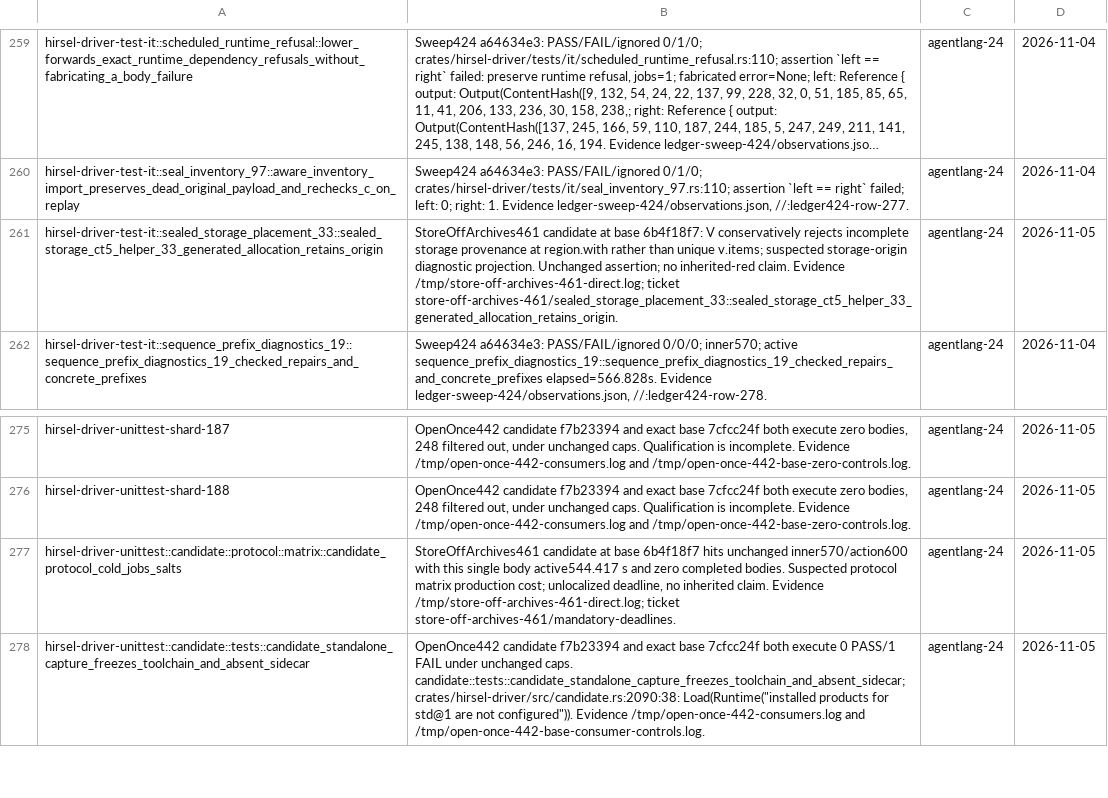
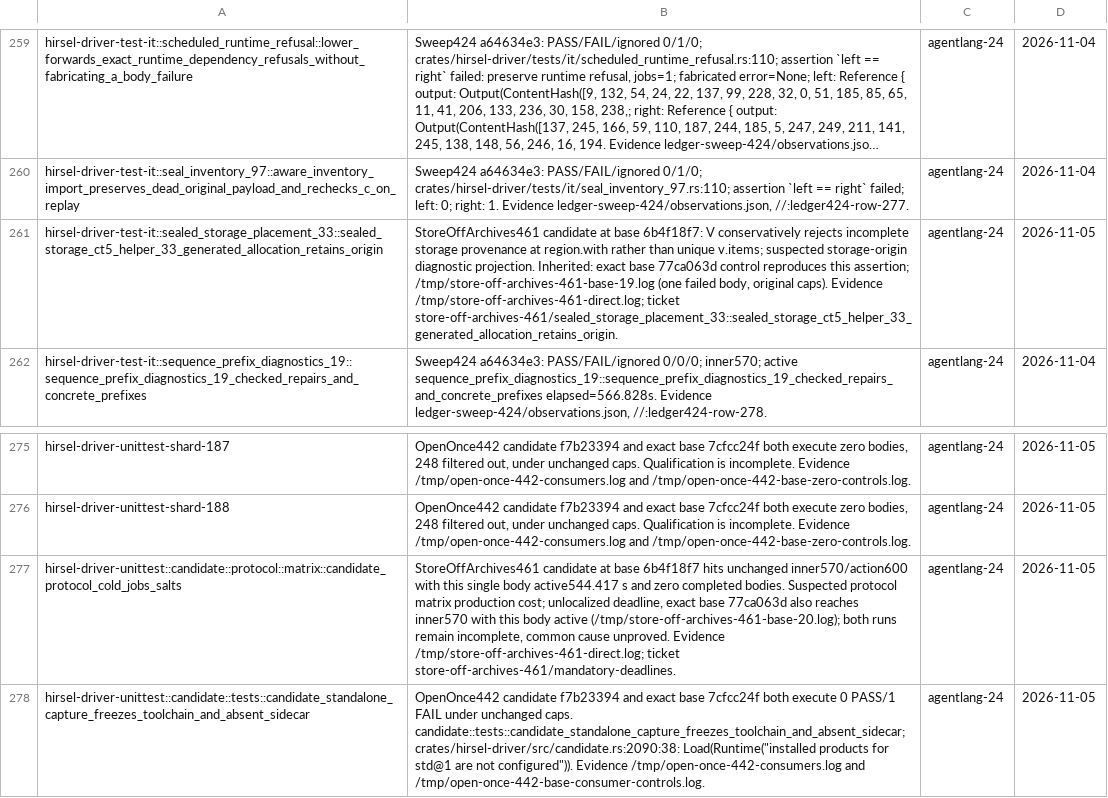
Before and after one commit to SamGalanakis/hirsel, a TSV file: tools/known-failures.tsv, drawn as a sheet; only a part is shown, gaps mark what is left out; long unchanged cells end in …; the diff covers the shown part only; the diff names each change by its address in the sheet, - before the commit and + after, or states it on an @@ line.

Commit message:
Carry admitted source and Lower values without ordinary archives

```diff
--- a/tools/known-failures.tsv
+++ b/tools/known-failures.tsv
-B261: …diagnostic projection. Unchanged assertion; no inherited-red claim. Evidence /tmp/store-off-archives-461-direct.log;…
+B261: …diagnostic projection. Inherited: exact base 77ca063d control reproduces this assertion; /tmp/store-off-archives-461-base-19.log (one failed body, original caps). Evidence /tmp/store-off-archives-461-direct.log;…
-B277: …unlocalized deadline, no inherited claim. Evidence /tmp/store-off-archives-461-direct.log;…
+B277: …unlocalized deadline, exact base 77ca063d also reaches inner570 with this body active (/tmp/store-off-archives-461-base-20.log); both runs remain incomplete, common cause unproved. Evidence /tmp/store-off-archives-461-direct.log;…
```
Also changed, not shown: 17 edited cells elsewhere in this file, 17 other files.
